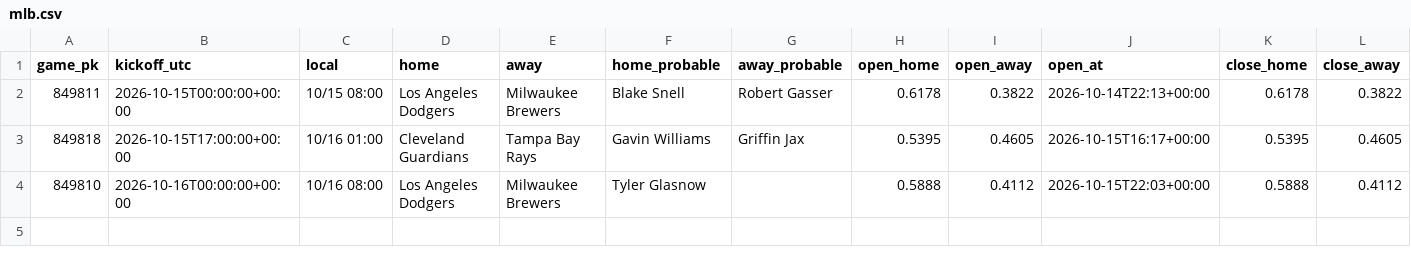
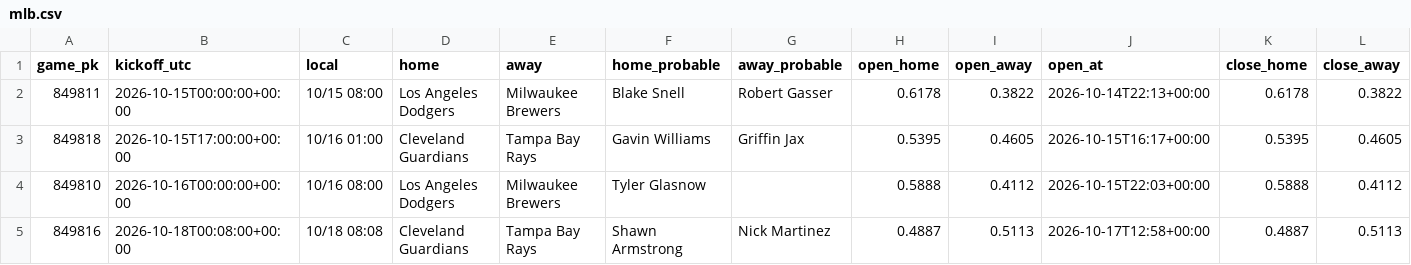
Before and after one commit to panchiyu1-cloud/sports-analyzer, a CSV file: data/reviews/mlb.csv, drawn as a sheet; only a part is shown; rows hold the shown columns only; the diff names each change by its address in the sheet, - before the commit and + after, or states it on an @@ line.

```diff
--- a/data/reviews/mlb.csv
+++ b/data/reviews/mlb.csv
+row 5: 849816 | 2026-10-18T00:08:00+00:00 | 10/18 08:08 | Cleveland Guardians | Tampa Bay Rays | Shawn Armstrong | Nick Martinez | 0.4887 | 0.5113 | 2026-10-17T12:58+00:00 | 0.4887 | 0.5113
```
Also changed, not shown: 10 other files.
